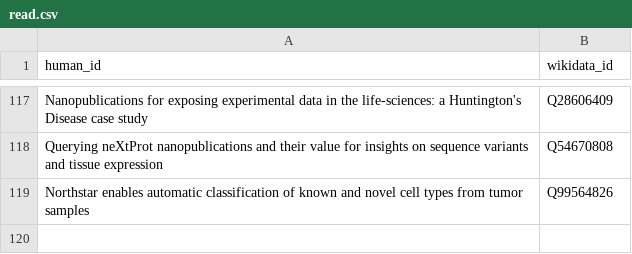
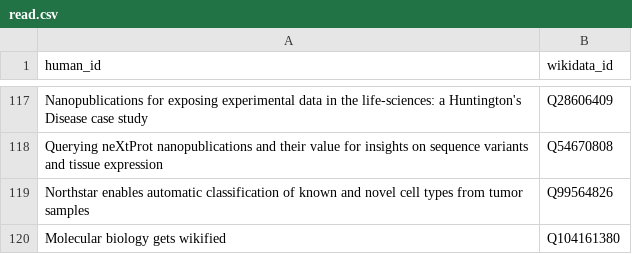
Before and after one commit to lubianat/wikidata_bib, a CSV file: read.csv, drawn as a sheet; only a part is shown, gaps mark what is left out; the diff names each change by its address in the sheet, - before the commit and + after, or states it on an @@ line.

Commit message:
read: molbio gets wikified

```diff
--- a/read.csv
+++ b/read.csv
+row 120: Molecular biology gets wikified | Q104161380
```
Also changed, not shown: 2 other files.
